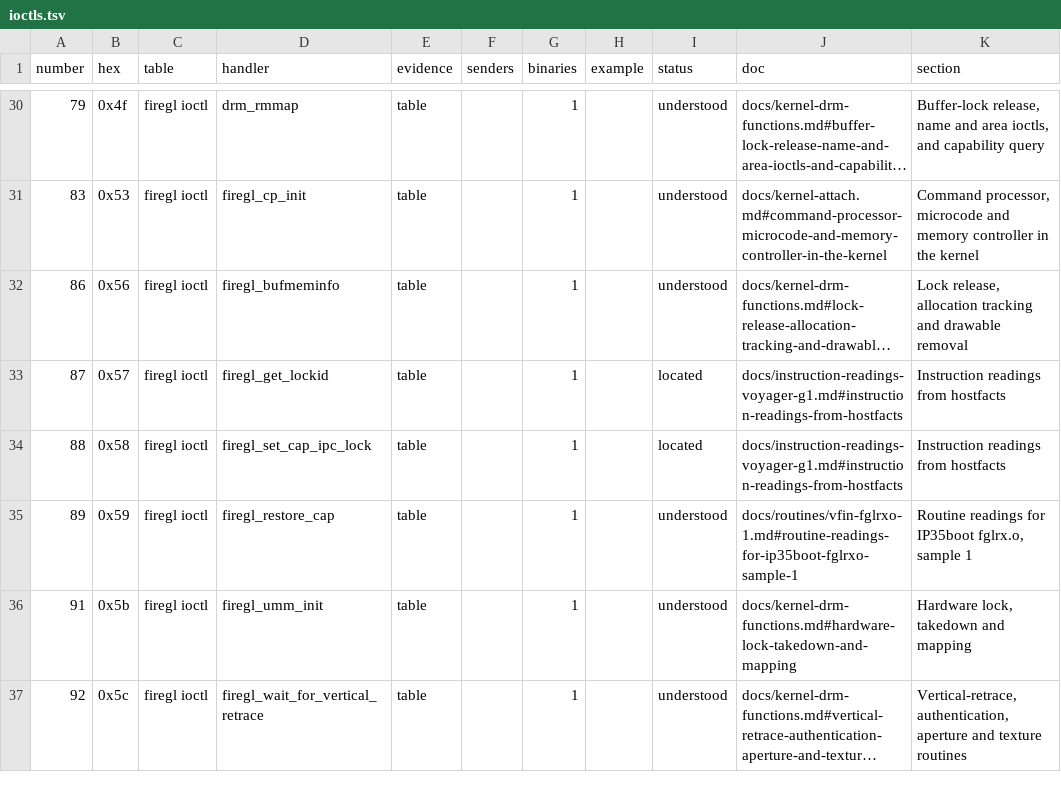
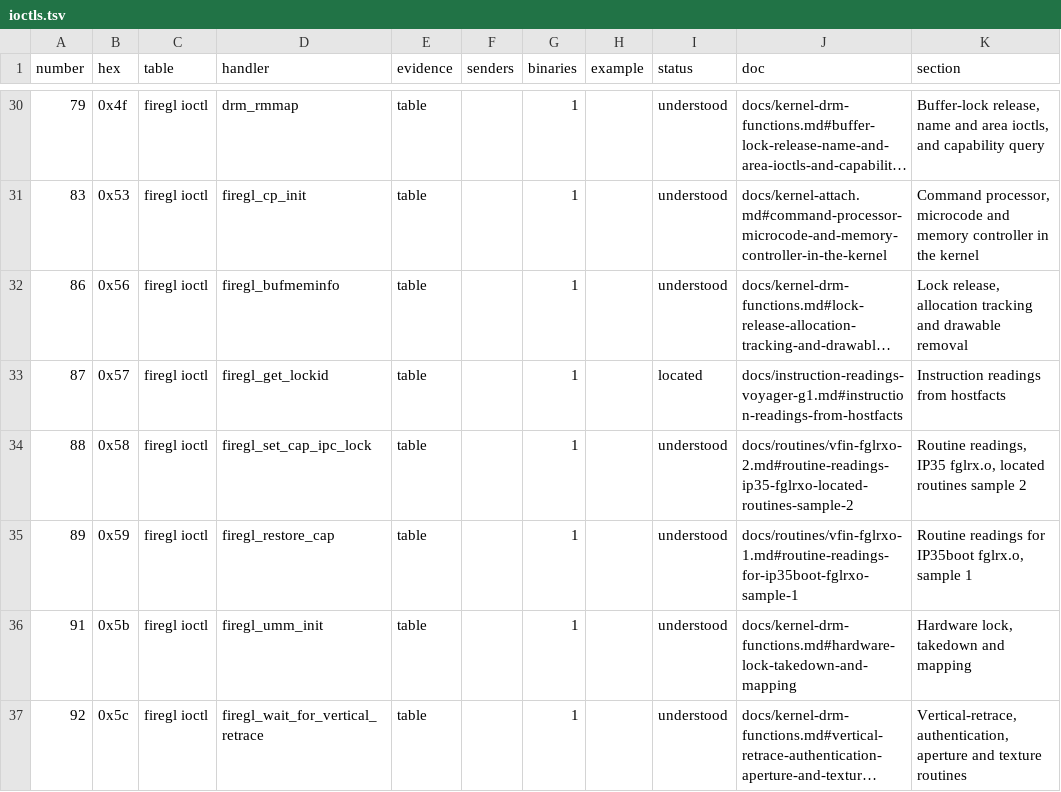
Before and after one commit to jamesbraid/voyager, a TSV file: docs/inventory/ioctls.tsv, drawn as a sheet; only a part is shown, gaps mark what is left out; long unchanged cells end in ….

Commit message:
inventory: regenerate after the Sonnet review
The reviewed routine docs changed which functions the inventory counts as understood,
so the tables are regenerated from the current docs. Understood functions go from
1377 to 1436 and understood ioctls from 70 to 71; named-only counts do not change.

```diff
--- a/docs/inventory/ioctls.tsv
+++ b/docs/inventory/ioctls.tsv
@@ -33,3 +33,3 @@ number	hex	table	handler	evidence	senders	binaries	example	status	doc	section
 87	0x57	firegl ioctl	firegl_get_lockid	table		1		located	docs/instruction-readings-voyager-g1.md#instruction-readings-from-hostfacts	Instruction readings from hostfacts
-88	0x58	firegl ioctl	firegl_set_cap_ipc_lock	table		1		located	docs/instruction-readings-voyager-g1.md#instruction-readings-from-hostfacts	Instruction readings from hostfacts
+88	0x58	firegl ioctl	firegl_set_cap_ipc_lock	table		1		understood	docs/routines/vfin-fglrxo-2.md#routine-readings-ip35-fglrxo-located-routines-sample-2	Routine readings, IP35 fglrx.o, located routines sample 2
 89	0x59	firegl ioctl	firegl_restore_cap	table		1		understood	docs/routines/vfin-fglrxo-1.md#routine-readings-for-ip35boot-fglrxo-sample-1	Routine readings for IP35boot fglrx.o, sample 1
```
Also changed, not shown: docs/inventory/summary.tsv, 2 other files.
